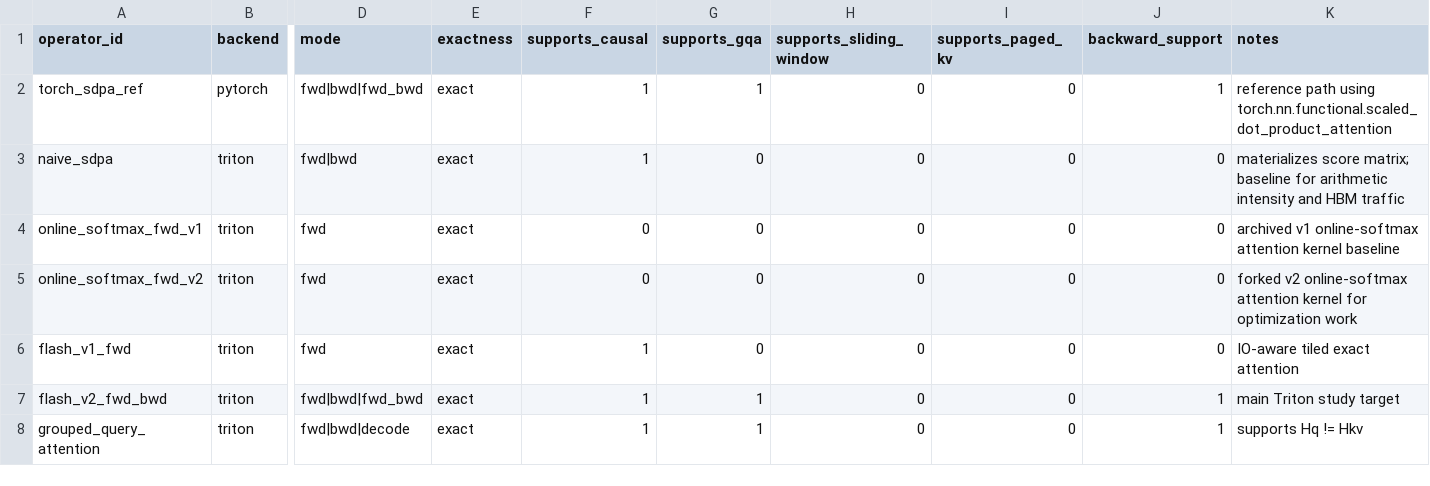
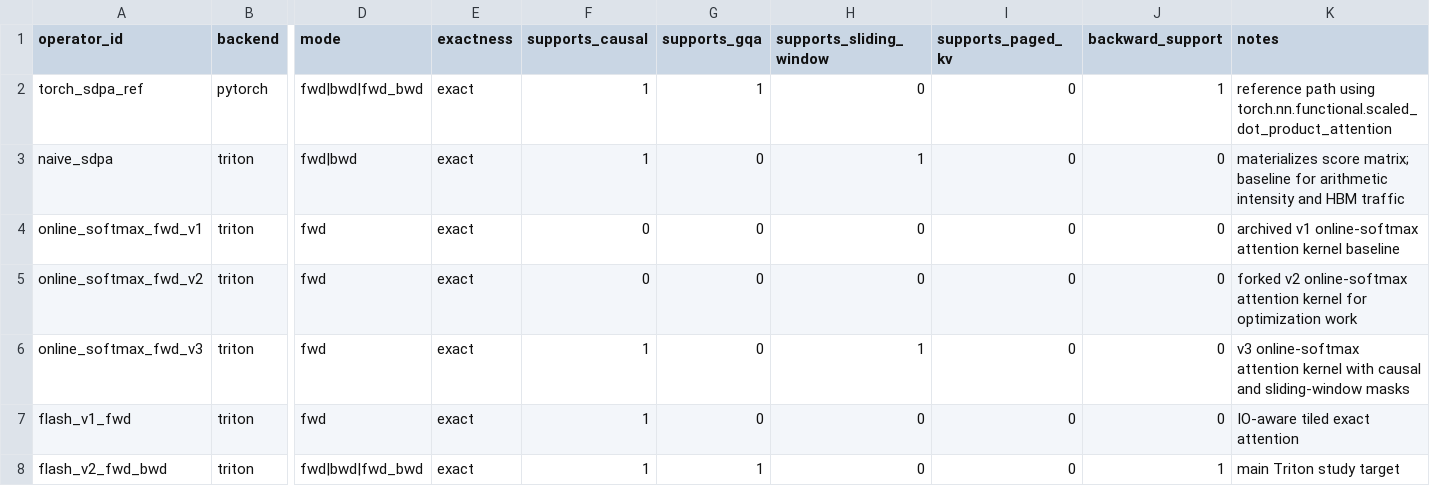
Before and after one commit to tianyi-ge/attentions-vibing, a CSV file: benchmarks/operators.csv, drawn as a sheet; only a part is shown, gaps mark what is left out; the shorter side is filled out with more unchanged rows; rows hold the shown columns only; the diff names each change by its address in the sheet, - before the commit and + after, or states it on an @@ line.

```diff
--- a/benchmarks/operators.csv
+++ b/benchmarks/operators.csv
-H3 (supports_sliding_window): 0
+H3 (supports_sliding_window): 1
+row 6: online_softmax_fwd_v3 | triton | fwd | exact | 1 | 0 | 1 | 0 | 0 | v3 online-softmax attention kernel with causal and sliding-window masks
```
Also changed, not shown: benchmarks/cases.csv, 7 other files.
